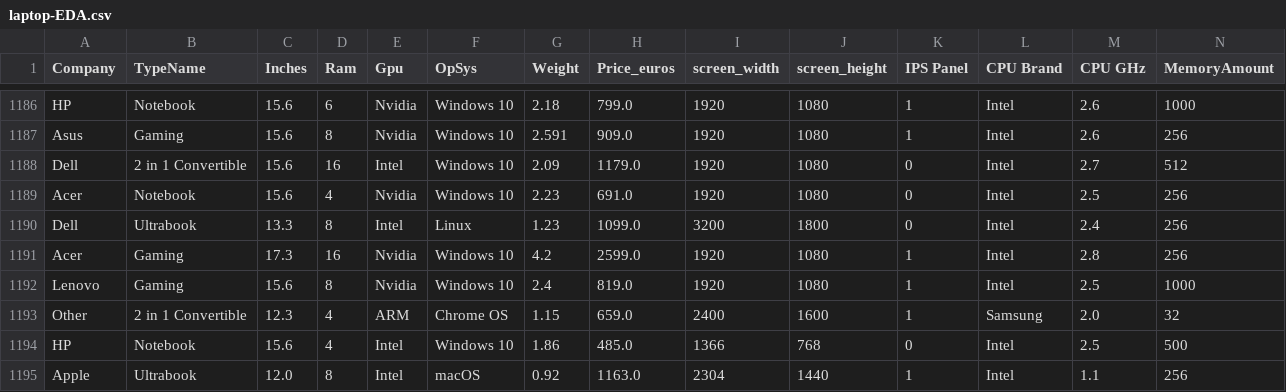
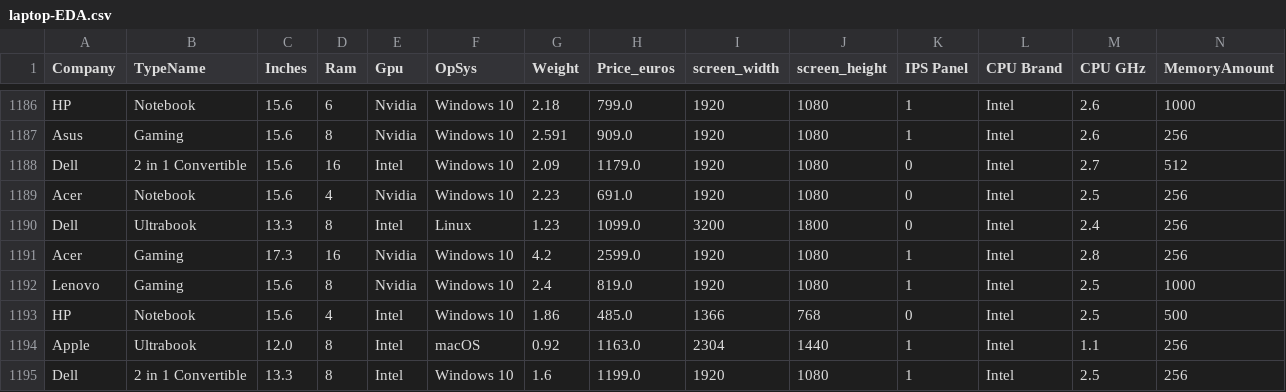
Before and after one commit to AleexSilva/laptop_price_prediction, a CSV file: Data/laptop-EDA.csv, drawn as a sheet; only a part is shown, gaps mark what is left out; the shorter side is filled out with more unchanged rows; rows hold the shown columns only; the diff names each change by its address in the sheet, - before the commit and + after, or states it on an @@ line.

```diff
--- a/Data/laptop-EDA.csv
+++ b/Data/laptop-EDA.csv
-row 1193: Other | 2 in 1 Convertible | 12.3 | 4 | ARM | Chrome OS | 1.15 | 659.0 | 2400 | 1600 | 1 | Samsung | 2.0 | 32
```
Also changed, not shown: 3 other files.
